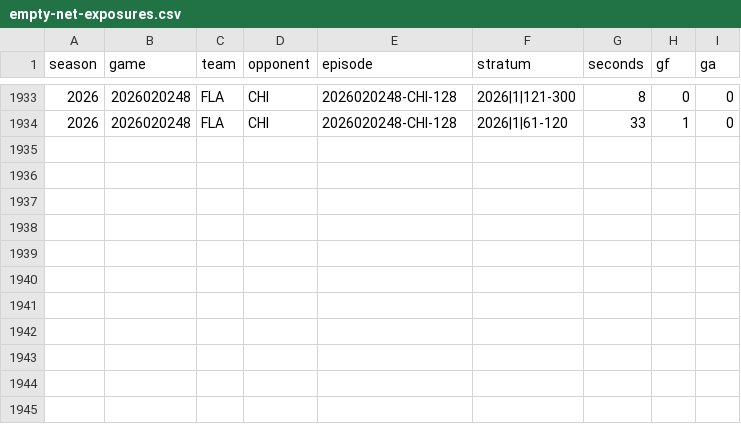
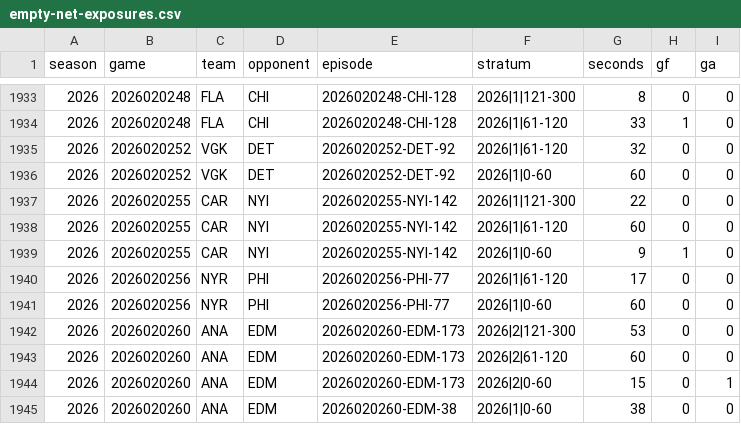
Before and after one commit to davatt83/first-twenty-nhl, a CSV file: goalie-pull/empty-net-exposures.csv, drawn as a sheet; only a part is shown, gaps mark what is left out; the diff names each change by its address in the sheet, - before the commit and + after, or states it on an @@ line.

Commit message:
Refresh goalie-pull model and rankings through November 5: 261 verified games

```diff
--- a/goalie-pull/empty-net-exposures.csv
+++ b/goalie-pull/empty-net-exposures.csv
+row 1935: 2026 | 2026020252 | VGK | DET | 2026020252-DET-92 | 2026|1|61-120 | 32 | 0 | 0
+row 1936: 2026 | 2026020252 | VGK | DET | 2026020252-DET-92 | 2026|1|0-60 | 60 | 0 | 0
+row 1937: 2026 | 2026020255 | CAR | NYI | 2026020255-NYI-142 | 2026|1|121-300 | 22 | 0 | 0
+row 1938: 2026 | 2026020255 | CAR | NYI | 2026020255-NYI-142 | 2026|1|61-120 | 60 | 0 | 0
+row 1939: 2026 | 2026020255 | CAR | NYI | 2026020255-NYI-142 | 2026|1|0-60 | 9 | 1 | 0
+row 1940: 2026 | 2026020256 | NYR | PHI | 2026020256-PHI-77 | 2026|1|61-120 | 17 | 0 | 0
+row 1941: 2026 | 2026020256 | NYR | PHI | 2026020256-PHI-77 | 2026|1|0-60 | 60 | 0 | 0
+row 1942: 2026 | 2026020260 | ANA | EDM | 2026020260-EDM-173 | 2026|2|121-300 | 53 | 0 | 0
+row 1943: 2026 | 2026020260 | ANA | EDM | 2026020260-EDM-173 | 2026|2|61-120 | 60 | 0 | 0
+row 1944: 2026 | 2026020260 | ANA | EDM | 2026020260-EDM-173 | 2026|2|0-60 | 15 | 0 | 1
+row 1945: 2026 | 2026020260 | ANA | EDM | 2026020260-EDM-38 | 2026|1|0-60 | 38 | 0 | 0
```
Also changed, not shown: goalie-pull/own-net-timing.csv, 4 other files.
